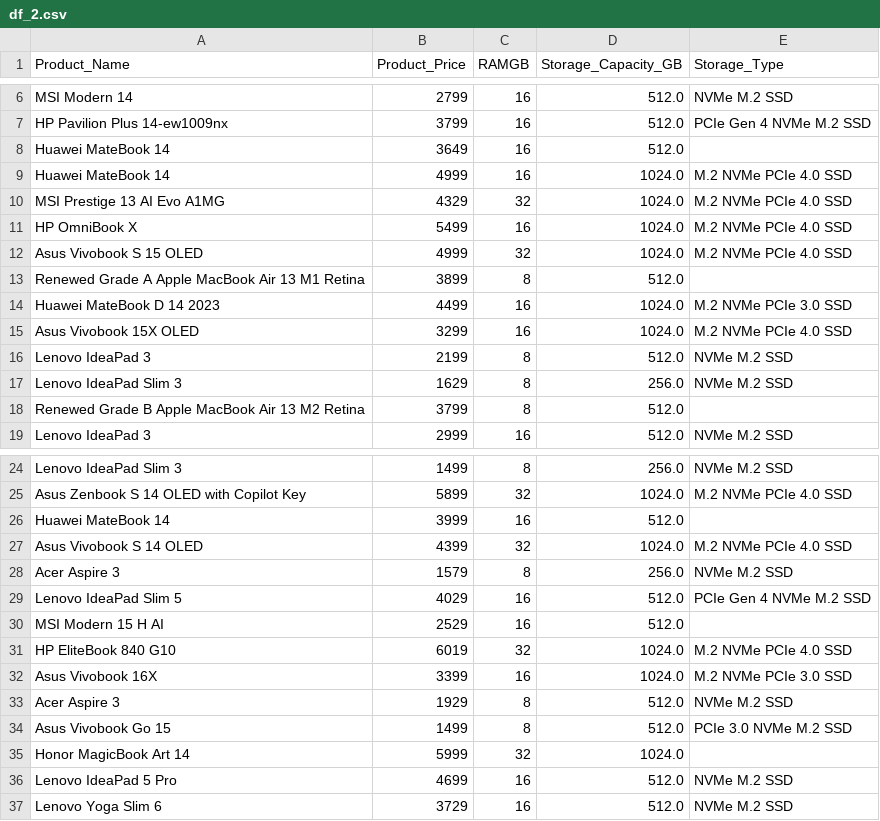
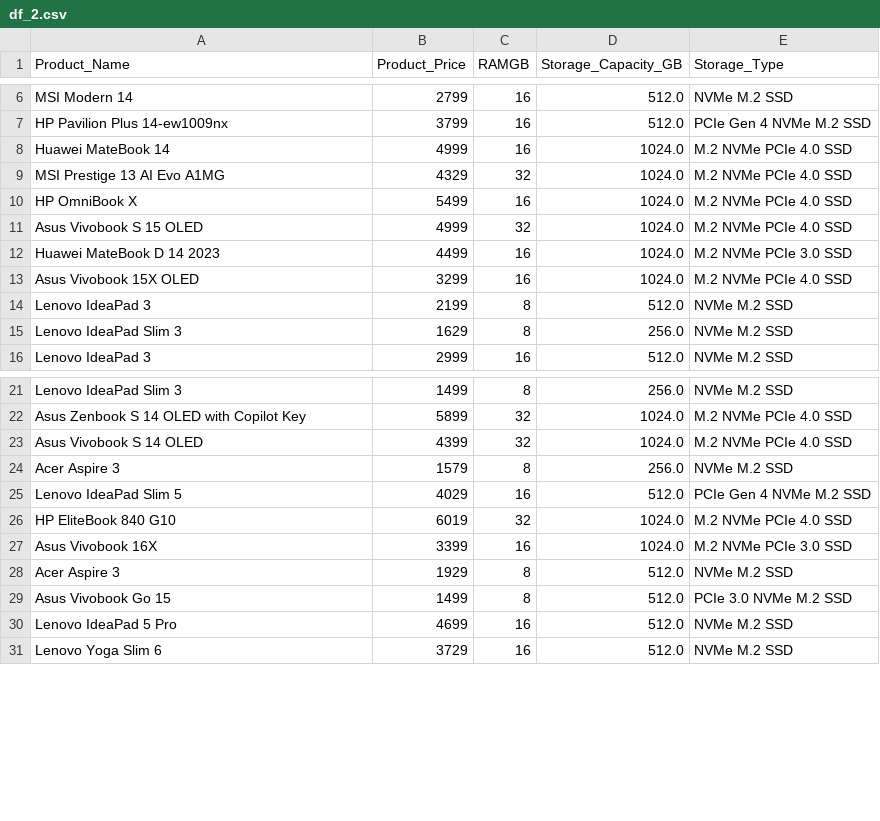
Before and after one commit to arwaalkhathlan/Project-5, a CSV file: df_2.csv, drawn as a sheet; only a part is shown, gaps mark what is left out.

Commit message:
ghadah

```diff
--- a/df_2.csv
+++ b/df_2.csv
@@ -7,3 +7,2 @@ MSI Modern 14,2799,16,512.0,NVMe M.2 SSD
 HP Pavilion Plus 14-ew1009nx,3799,16,512.0,PCIe Gen 4 NVMe M.2 SSD
-Huawei MateBook 14,3649,16,512.0,
 Huawei MateBook 14,4999,16,1024.0,M.2 NVMe PCIe 4.0 SSD
@@ -12,3 +11,2 @@ HP OmniBook X,5499,16,1024.0,M.2 NVMe PCIe 4.0 SSD
 Asus Vivobook S 15 OLED,4999,32,1024.0,M.2 NVMe PCIe 4.0 SSD
-Renewed Grade A Apple MacBook Air 13 M1 Retina,3899,8,512.0,
 Huawei MateBook D 14 2023,4499,16,1024.0,M.2 NVMe PCIe 3.0 SSD
@@ -17,3 +15,2 @@ Lenovo IdeaPad 3,2199,8,512.0,NVMe M.2 SSD
 Lenovo IdeaPad Slim 3,1629,8,256.0,NVMe M.2 SSD
-Renewed Grade B Apple MacBook Air 13 M2 Retina,3799,8,512.0,
 Lenovo IdeaPad 3,2999,16,512.0,NVMe M.2 SSD
@@ -25,3 +22,2 @@ Lenovo IdeaPad Slim 3,1499,8,256.0,NVMe M.2 SSD
 Asus Zenbook S 14 OLED with Copilot Key,5899,32,1024.0,M.2 NVMe PCIe 4.0 SSD
-Huawei MateBook 14,3999,16,512.0,
 Asus Vivobook S 14 OLED,4399,32,1024.0,M.2 NVMe PCIe 4.0 SSD
@@ -29,3 +25,2 @@ Acer Aspire 3,1579,8,256.0,NVMe M.2 SSD
 Lenovo IdeaPad Slim 5,4029,16,512.0,PCIe Gen 4 NVMe M.2 SSD
-MSI Modern 15 H AI,2529,16,512.0,
 HP EliteBook 840 G10,6019,32,1024.0,M.2 NVMe PCIe 4.0 SSD
@@ -34,3 +29,2 @@ Acer Aspire 3,1929,8,512.0,NVMe M.2 SSD
 Asus Vivobook Go 15,1499,8,512.0,PCIe 3.0 NVMe M.2 SSD
-Honor MagicBook Art 14,5999,32,1024.0,
 Lenovo IdeaPad 5 Pro,4699,16,512.0,NVMe M.2 SSD
```
